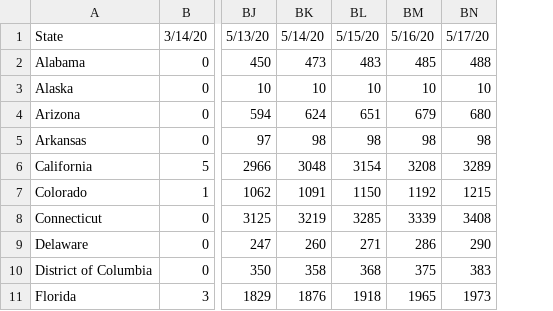
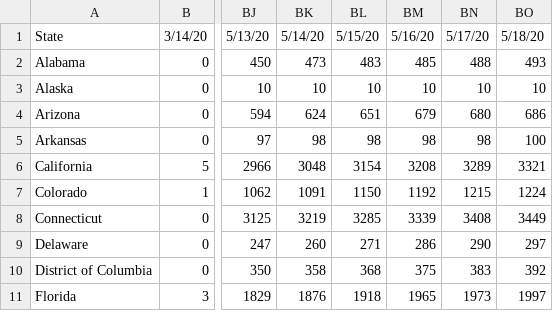
Before and after one commit to meridian-school-computer-science/covid-19, a CSV file: data/us/mac_us_states_deaths.csv, drawn as a sheet; only a part is shown, gaps mark what is left out; the diff names each change by its address in the sheet, - before the commit and + after, or states it on an @@ line.

```diff
--- a/data/us/mac_us_states_deaths.csv
+++ b/data/us/mac_us_states_deaths.csv
+column BO, rows 1-11: 5/18/20 | 493 | 10 | 686 | 100 | 3321 | 1224 | 3449 | 297 | 392 | 1997
```
Also changed, not shown: 8 other files.
